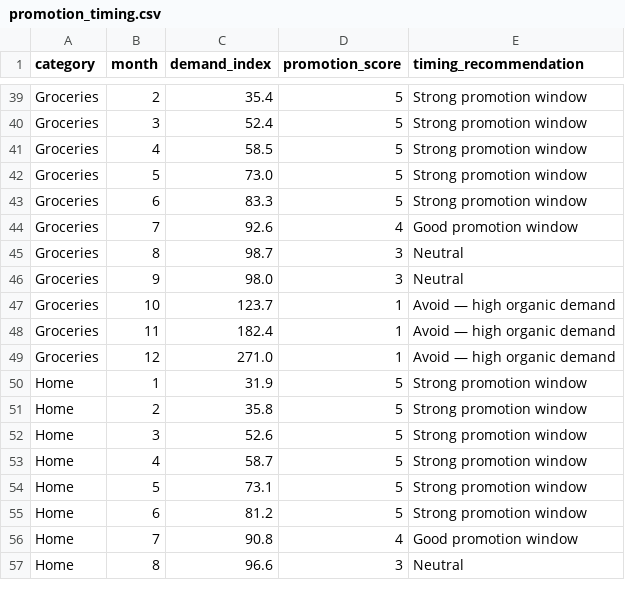
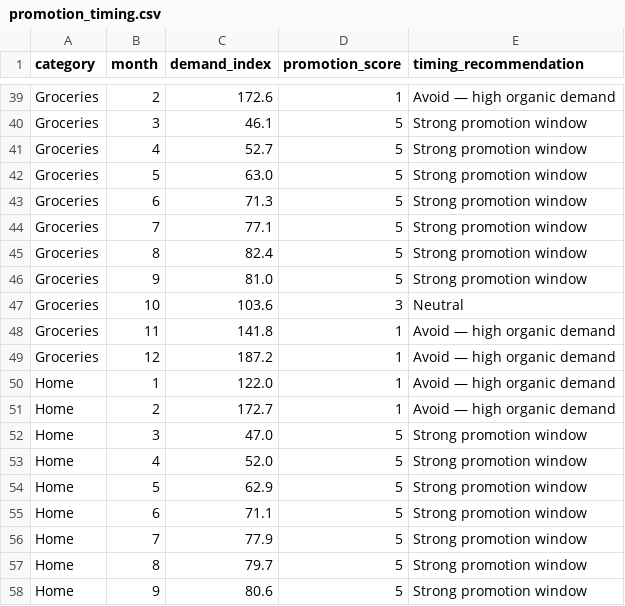
Before and after one commit to SwagataJ/retail-brain, a CSV file: data/pricing_optimization/promotion_timing.csv, drawn as a sheet; only a part is shown, gaps mark what is left out; removed rows and columns are numbered as before the commit, all else as after; the diff covers the shown part only; the diff names each change by its address in the sheet, - before the commit and + after, or states it on an @@ line.

```diff
--- a/data/pricing_optimization/promotion_timing.csv
+++ b/data/pricing_optimization/promotion_timing.csv
-C39 (demand_index): 35.4
+C39 (demand_index): 172.6
-D39 (promotion_score): 5
+D39 (promotion_score): 1
-E39 (timing_recommendation): Strong promotion window
+E39 (timing_recommendation): Avoid — high organic demand
-C40 (demand_index): 52.4
+C40 (demand_index): 46.1
-C41 (demand_index): 58.5
+C41 (demand_index): 52.7
-C42 (demand_index): 73.0
+C42 (demand_index): 63.0
-C43 (demand_index): 83.3
+C43 (demand_index): 71.3
-C44 (demand_index): 92.6
+C44 (demand_index): 77.1
-D44 (promotion_score): 4
+D44 (promotion_score): 5
-E44 (timing_recommendation): Good promotion window
+E44 (timing_recommendation): Strong promotion window
-C45 (demand_index): 98.7
+C45 (demand_index): 82.4
-D45 (promotion_score): 3
+D45 (promotion_score): 5
-E45 (timing_recommendation): Neutral
+E45 (timing_recommendation): Strong promotion window
+row 46: Groceries | 9 | 81.0 | 5 | Strong promotion window
-B47 (month): 9
+B47 (month): 10
-C47 (demand_index): 98.0
+C47 (demand_index): 103.6
-row 47: Groceries | 10 | 123.7 | 1 | Avoid — high organic demand
-C48 (demand_index): 182.4
+C48 (demand_index): 141.8
-C49 (demand_index): 271.0
+C49 (demand_index): 187.2
-C50 (demand_index): 31.9
+C50 (demand_index): 122.0
-D50:D51 (promotion_score): 5
+D50:D51 (promotion_score): 1
-E50:E51 (timing_recommendation): Strong promotion window
+E50:E51 (timing_recommendation): Avoid — high organic demand
-C51 (demand_index): 35.8
+C51 (demand_index): 172.7
-C52 (demand_index): 52.6
+C52 (demand_index): 47.0
-C53 (demand_index): 58.7
+C53 (demand_index): 52.0
-C54 (demand_index): 73.1
+C54 (demand_index): 62.9
-C55 (demand_index): 81.2
+C55 (demand_index): 71.1
-C56 (demand_index): 90.8
+C56 (demand_index): 77.9
-D56 (promotion_score): 4
+D56 (promotion_score): 5
-E56 (timing_recommendation): Good promotion window
+E56 (timing_recommendation): Strong promotion window
-C57 (demand_index): 96.6
+C57 (demand_index): 79.7
-D57 (promotion_score): 3
+D57 (promotion_score): 5
-E57 (timing_recommendation): Neutral
+E57 (timing_recommendation): Strong promotion window
+row 58: Home | 9 | 80.6 | 5 | Strong promotion window
```
Also changed, not shown: 3 added rows, 4 removed rows and 67 edited cells elsewhere in this file, data/customer_intelligence/segment_summary.csv, data/pricing_optimization/cannibalization_risk.csv, 25 other files.
